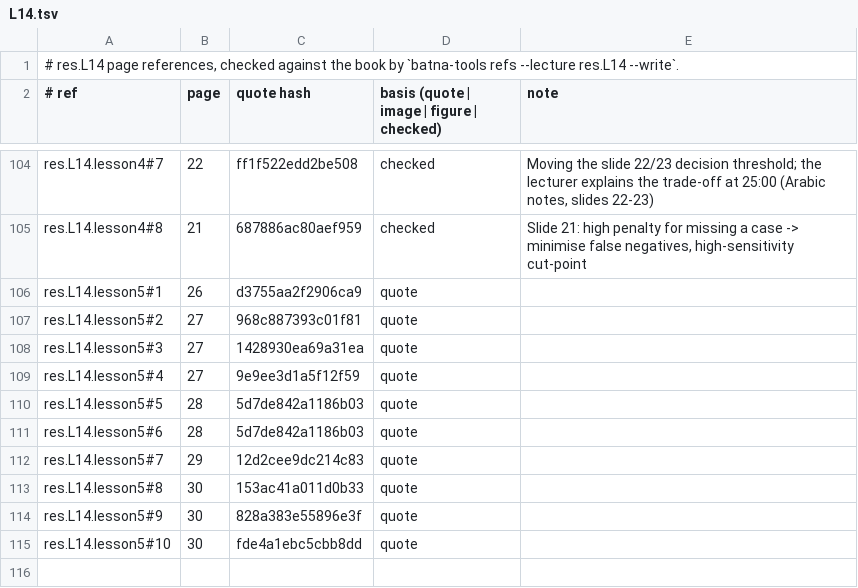
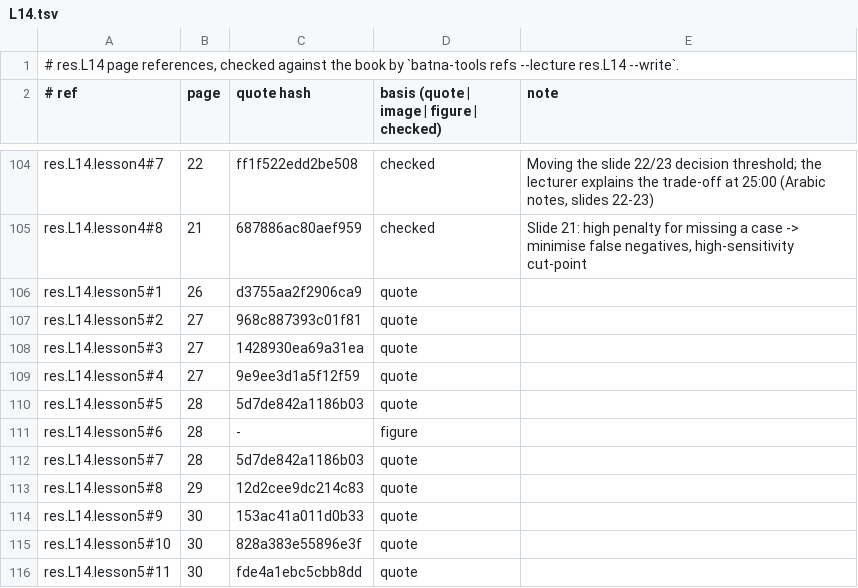
Before and after one commit to MohamedRef/Batna-app, a TSV file: content/book-refs/res/L14.tsv, drawn as a sheet; only a part is shown, gaps mark what is left out.

Commit message:
res.L14 slide figures: 1 placed, 21 skipped (#983) (#1097)
Part of #983.

```diff
--- a/content/book-refs/res/L14.tsv
+++ b/content/book-refs/res/L14.tsv
@@ -110,6 +110,7 @@ res.L14.lesson5#4	27	9e9ee3d1a5f12f59	quote
 res.L14.lesson5#5	28	5d7de842a1186b03	quote	
-res.L14.lesson5#6	28	5d7de842a1186b03	quote	
-res.L14.lesson5#7	29	12d2cee9dc214c83	quote	
-res.L14.lesson5#8	30	153ac41a011d0b33	quote	
-res.L14.lesson5#9	30	828a383e55896e3f	quote	
-res.L14.lesson5#10	30	fde4a1ebc5cbb8dd	quote	
+res.L14.lesson5#6	28	-	figure	
+res.L14.lesson5#7	28	5d7de842a1186b03	quote	
+res.L14.lesson5#8	29	12d2cee9dc214c83	quote	
+res.L14.lesson5#9	30	153ac41a011d0b33	quote	
+res.L14.lesson5#10	30	828a383e55896e3f	quote	
+res.L14.lesson5#11	30	fde4a1ebc5cbb8dd	quote	
```
Also changed, not shown: 4 other files.
